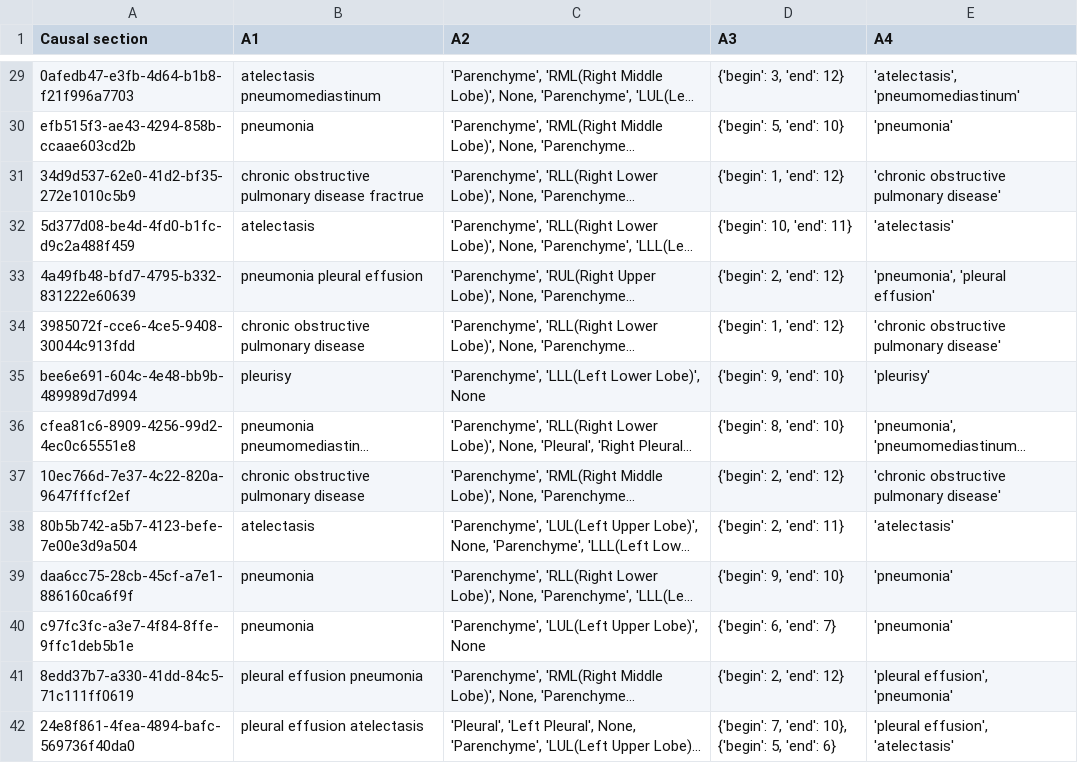
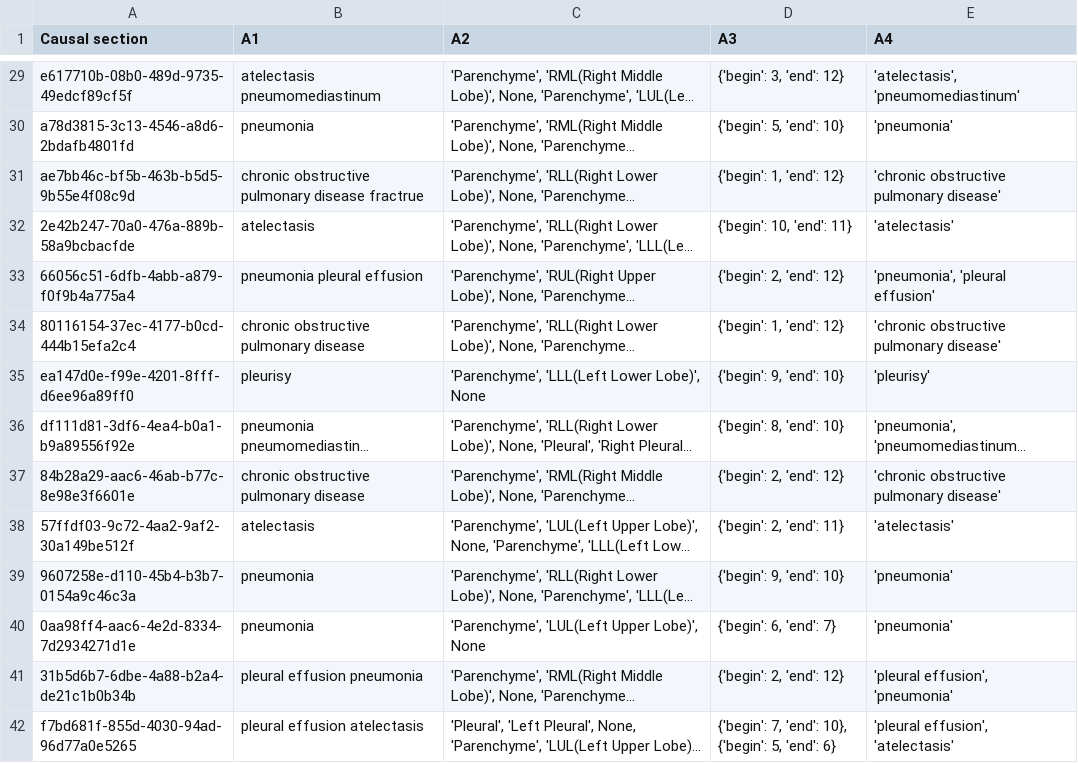
Before and after one commit to hidden-rad/Task2, a CSV file: Train/Train_sample(abnormal_A1~A4).csv, drawn as a sheet; only a part is shown, gaps mark what is left out; long unchanged cells end in …; the diff covers the shown part only; the diff names each change by its address in the sheet, - before the commit and + after, or states it on an @@ line.

```diff
--- a/Train/Train_sample(abnormal_A1~A4).csv
+++ b/Train/Train_sample(abnormal_A1~A4).csv
-A29 (Causal section): 0afedb47-e3fb-4d64-b1b8-f21f996a7703
+A29 (Causal section): e617710b-08b0-489d-9735-49edcf89cf5f
-A30 (Causal section): efb515f3-ae43-4294-858b-ccaae603cd2b
+A30 (Causal section): a78d3815-3c13-4546-a8d6-2bdafb4801fd
-A31 (Causal section): 34d9d537-62e0-41d2-bf35-272e1010c5b9
+A31 (Causal section): ae7bb46c-bf5b-463b-b5d5-9b55e4f08c9d
-A32 (Causal section): 5d377d08-be4d-4fd0-b1fc-d9c2a488f459
+A32 (Causal section): 2e42b247-70a0-476a-889b-58a9bcbacfde
-A33 (Causal section): 4a49fb48-bfd7-4795-b332-831222e60639
+A33 (Causal section): 66056c51-6dfb-4abb-a879-f0f9b4a775a4
-A34 (Causal section): 3985072f-cce6-4ce5-9408-30044c913fdd
+A34 (Causal section): 80116154-37ec-4177-b0cd-444b15efa2c4
-A35 (Causal section): bee6e691-604c-4e48-bb9b-489989d7d994
+A35 (Causal section): ea147d0e-f99e-4201-8fff-d6ee96a89ff0
-A36 (Causal section): cfea81c6-8909-4256-99d2-4ec0c65551e8
+A36 (Causal section): df111d81-3df6-4ea4-b0a1-b9a89556f92e
-A37 (Causal section): 10ec766d-7e37-4c22-820a-9647fffcf2ef
+A37 (Causal section): 84b28a29-aac6-46ab-b77c-8e98e3f6601e
-A38 (Causal section): 80b5b742-a5b7-4123-befe-7e00e3d9a504
+A38 (Causal section): 57ffdf03-9c72-4aa2-9af2-30a149be512f
-A39 (Causal section): daa6cc75-28cb-45cf-a7e1-886160ca6f9f
+A39 (Causal section): 9607258e-d110-45b4-b3b7-0154a9c46c3a
-A40 (Causal section): c97fc3fc-a3e7-4f84-8ffe-9ffc1deb5b1e
+A40 (Causal section): 0aa98ff4-aac6-4e2d-8334-7d2934271d1e
-A41 (Causal section): 8edd37b7-a330-41dd-84c5-71c111ff0619
+A41 (Causal section): 31b5d6b7-6dbe-4a88-b2a4-de21c1b0b34b
-A42 (Causal section): 24e8f861-4fea-4894-bafc-569736f40da0
+A42 (Causal section): f7bd681f-855d-4030-94ad-96d77a0e5265
```
Also changed, not shown: 186 edited cells elsewhere in this file.
